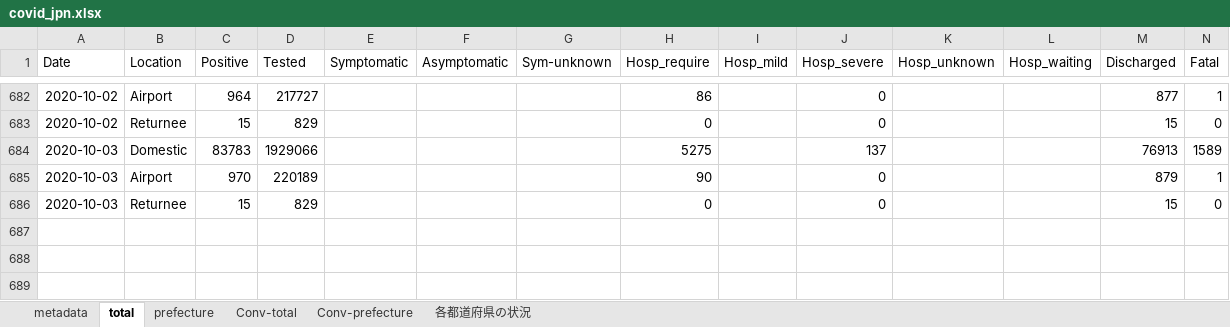
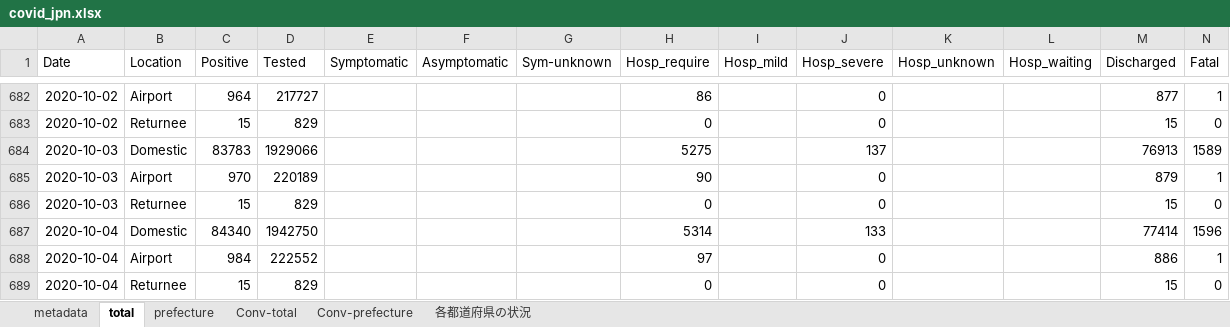
Before and after one commit to lisphilar/covid19-sir, an Excel workbook: data/japan/covid_jpn.xlsx, sheet total, drawn as a sheet; only a part is shown, gaps mark what is left out; values as stored, in another font and other column widths than the file's, no borders; the diff names each change by its address in the sheet, - before the commit and + after, or states it on an @@ line.

Commit message:
data

```diff
--- a/data/japan/covid_jpn.xlsx (sheet total)
+++ b/data/japan/covid_jpn.xlsx (sheet total)
+row 687: 2020-10-04 | Domestic | 84340 | 1942750 |  |  |  | 5314 |  | 133 |  |  | 77414 | 1596
+row 688: 2020-10-04 | Airport | 984 | 222552 |  |  |  | 97 |  | 0 |  |  | 886 | 1
+row 689: 2020-10-04 | Returnee | 15 | 829 |  |  |  | 0 |  | 0 |  |  | 15 | 0
```
Also changed, not shown: 1 other file.
